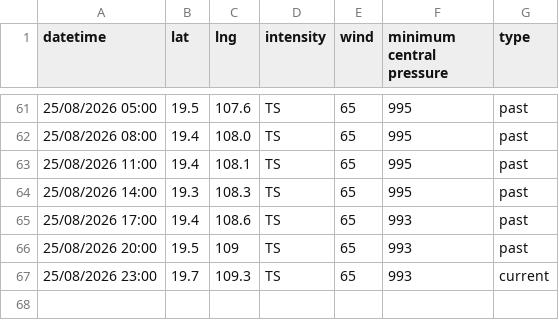
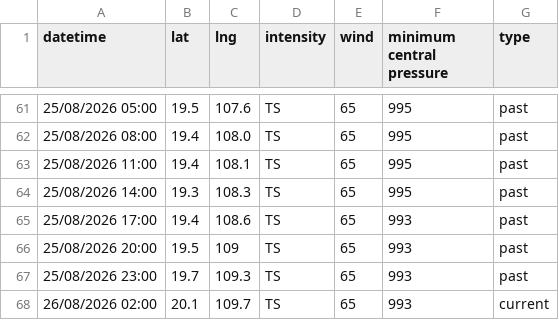
Before and after one commit to zax41006-bot/TC-Track, a CSV file: past_track_A.csv, drawn as a sheet; only a part is shown, gaps mark what is left out.

Commit message:
更新 past_track_A.csv

```diff
--- a/past_track_A.csv
+++ b/past_track_A.csv
@@ -66,2 +66,3 @@ datetime,lat,lng,intensity,wind,minimum central pressure,type
 25/08/2026 20:00,19.5,109,TS,65,993,past
-25/08/2026 23:00,19.7,109.3,TS,65,993,current
+25/08/2026 23:00,19.7,109.3,TS,65,993,past
+26/08/2026 02:00,20.1,109.7,TS,65,993,current
```
